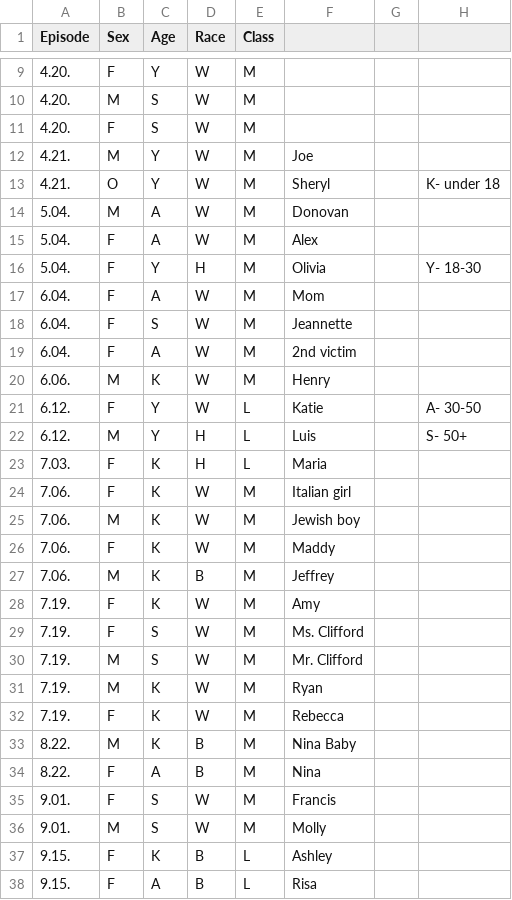
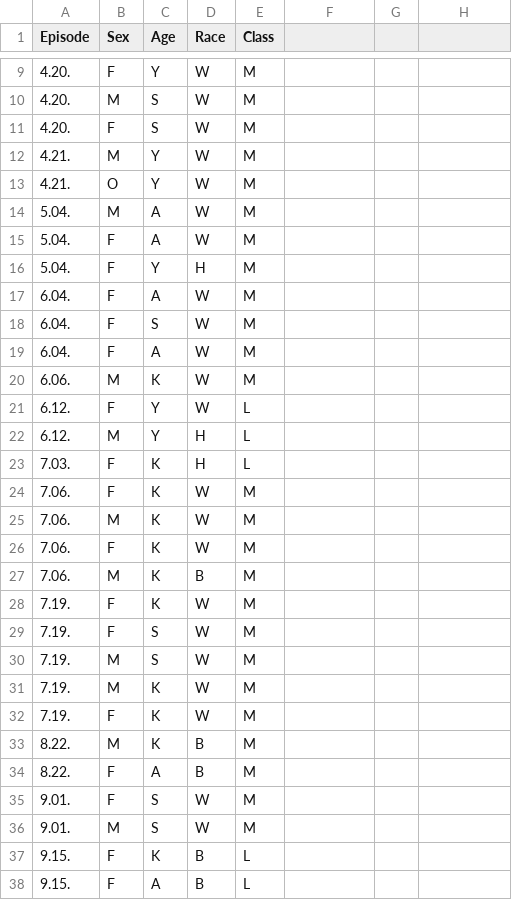
Before and after one commit to arose13/RandomPython, a CSV file: data/svu/victims.csv, drawn as a sheet; only a part is shown, gaps mark what is left out; the diff covers the shown part only.

```diff
--- a/data/svu/victims.csv
+++ b/data/svu/victims.csv
@@ -12,27 +12,27 @@ Episode,Sex,Age,Race,Class,,,
-4.21.,M,Y,W,M,Joe,,
-4.21.,O,Y,W,M,Sheryl,,K- under 18
-5.04.,M,A,W,M,Donovan,,
-5.04.,F,A,W,M,Alex,,
-5.04.,F,Y,H,M,Olivia,,Y- 18-30
-6.04.,F,A,W,M,Mom,,
-6.04.,F,S,W,M,Jeannette,,
-6.04.,F,A,W,M,2nd victim,,
-6.06.,M,K,W,M,Henry,,
-6.12.,F,Y,W,L,Katie ,,A- 30-50
-6.12.,M,Y,H,L,Luis,,S- 50+
-7.03.,F,K,H,L,Maria,,
-7.06.,F,K,W,M,Italian girl,,
-7.06.,M,K,W,M,Jewish boy,,
-7.06.,F,K,W,M,Maddy,,
-7.06.,M,K,B,M,Jeffrey ,,
-7.19.,F,K,W,M,Amy ,,
-7.19.,F,S,W,M,Ms. Clifford,,
-7.19.,M,S,W,M,Mr. Clifford,,
-7.19.,M,K,W,M,Ryan,,
-7.19.,F,K,W,M,Rebecca ,,
-8.22.,M,K,B,M,Nina Baby,,
-8.22.,F,A,B,M,Nina ,,
-9.01.,F,S,W,M,Francis,,
-9.01.,M,S,W,M,Molly ,,
-9.15.,F,K,B,L,Ashley ,,
-9.15.,F,A,B,L,Risa ,,
+4.21.,M,Y,W,M,
+4.21.,O,Y,W,M,
+5.04.,M,A,W,M,
+5.04.,F,A,W,M,
+5.04.,F,Y,H,M,
+6.04.,F,A,W,M,
+6.04.,F,S,W,M,
+6.04.,F,A,W,M,
+6.06.,M,K,W,M,
+6.12.,F,Y,W,L,
+6.12.,M,Y,H,L,
+7.03.,F,K,H,L,
+7.06.,F,K,W,M,
+7.06.,M,K,W,M,
+7.06.,F,K,W,M,
+7.06.,M,K,B,M,
+7.19.,F,K,W,M,
+7.19.,F,S,W,M,
+7.19.,M,S,W,M,
+7.19.,M,K,W,M,
+7.19.,F,K,W,M,
+8.22.,M,K,B,M,
+8.22.,F,A,B,M,
+9.01.,F,S,W,M,
+9.01.,M,S,W,M,
+9.15.,F,K,B,L,
+9.15.,F,A,B,L,
```
Also changed, not shown: 6 added rows, 1 removed row and 28 edited cells elsewhere in this file, 1 other file.
